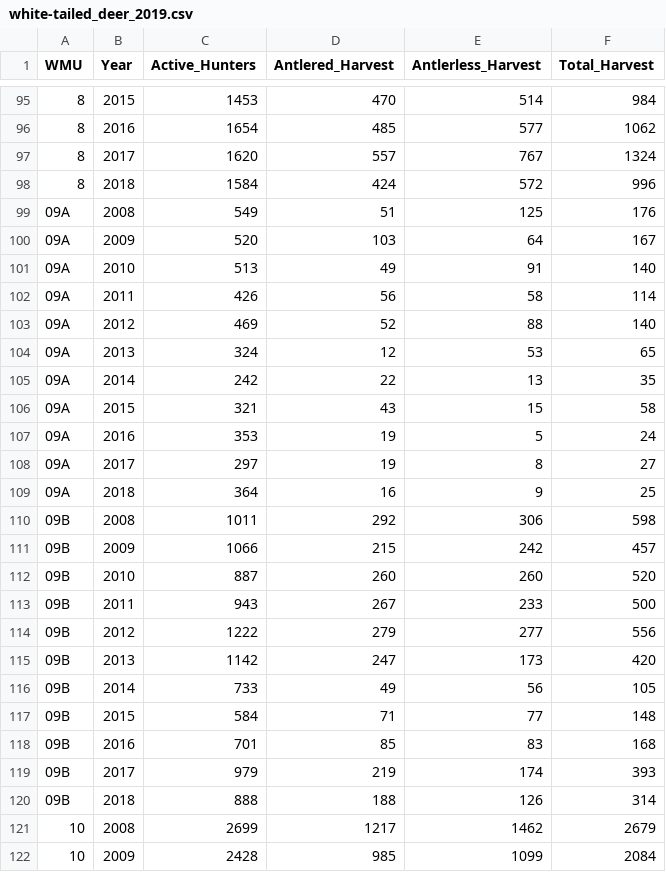
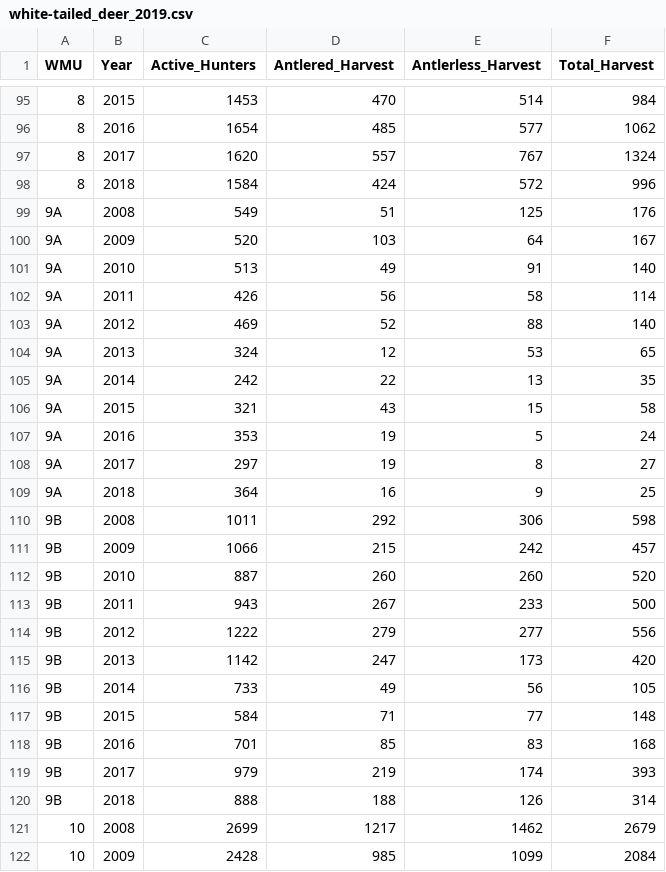
Before and after one commit to DeBraid/white-tail-ontario, a CSV file: white-tailed_deer_2019.csv, drawn as a sheet; only a part is shown, gaps mark what is left out; the diff covers the shown part only.

```diff
--- a/white-tailed_deer_2019.csv
+++ b/white-tailed_deer_2019.csv
@@ -98,24 +98,24 @@ WMU,Year,Active_Hunters,Antlered_Harvest,Antlerless_Harvest,Total_Harvest
 8,2018,1584,424,572,996
-09A,2008,549,51,125,176
-09A,2009,520,103,64,167
-09A,2010,513,49,91,140
-09A,2011,426,56,58,114
-09A,2012,469,52,88,140
-09A,2013,324,12,53,65
-09A,2014,242,22,13,35
-09A,2015,321,43,15,58
-09A,2016,353,19,5,24
-09A,2017,297,19,8,27
-09A,2018,364,16,9,25
-09B,2008,1011,292,306,598
-09B,2009,1066,215,242,457
-09B,2010,887,260,260,520
-09B,2011,943,267,233,500
-09B,2012,1222,279,277,556
-09B,2013,1142,247,173,420
-09B,2014,733,49,56,105
-09B,2015,584,71,77,148
-09B,2016,701,85,83,168
-09B,2017,979,219,174,393
-09B,2018,888,188,126,314
+9A,2008,549,51,125,176
+9A,2009,520,103,64,167
+9A,2010,513,49,91,140
+9A,2011,426,56,58,114
+9A,2012,469,52,88,140
+9A,2013,324,12,53,65
+9A,2014,242,22,13,35
+9A,2015,321,43,15,58
+9A,2016,353,19,5,24
+9A,2017,297,19,8,27
+9A,2018,364,16,9,25
+9B,2008,1011,292,306,598
+9B,2009,1066,215,242,457
+9B,2010,887,260,260,520
+9B,2011,943,267,233,500
+9B,2012,1222,279,277,556
+9B,2013,1142,247,173,420
+9B,2014,733,49,56,105
+9B,2015,584,71,77,148
+9B,2016,701,85,83,168
+9B,2017,979,219,174,393
+9B,2018,888,188,126,314
 10,2008,2699,1217,1462,2679
```
Also changed, not shown: 32 edited cells elsewhere in this file, 2 other files.
